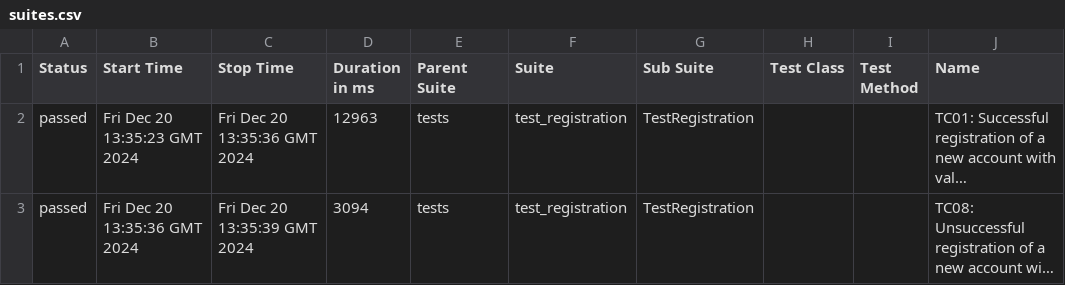
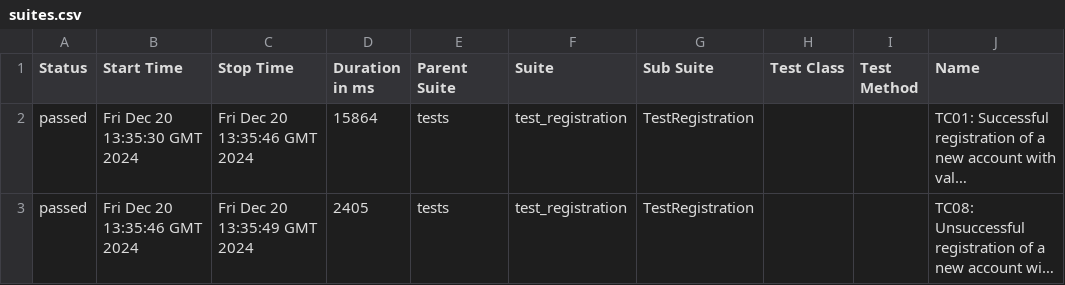
Before and after one commit to PavloIvanochokQA/Todoist_regression_Python_Selenium, a CSV file: data/suites.csv, drawn as a sheet; only a part is shown; long unchanged cells end in …; the diff names each change by its address in the sheet, - before the commit and + after, or states it on an @@ line.

```diff
--- a/data/suites.csv
+++ b/data/suites.csv
-B2 (Start Time): Fri Dec 20 13:35:23 GMT 2024
+B2 (Start Time): Fri Dec 20 13:35:30 GMT 2024
-C2 (Stop Time): Fri Dec 20 13:35:36 GMT 2024
+C2 (Stop Time): Fri Dec 20 13:35:46 GMT 2024
-D2 (Duration in ms): 12963
+D2 (Duration in ms): 15864
-B3 (Start Time): Fri Dec 20 13:35:36 GMT 2024
+B3 (Start Time): Fri Dec 20 13:35:46 GMT 2024
-C3 (Stop Time): Fri Dec 20 13:35:39 GMT 2024
+C3 (Stop Time): Fri Dec 20 13:35:49 GMT 2024
-D3 (Duration in ms): 3094
+D3 (Duration in ms): 2405
```
Also changed, not shown: 15 other files.
